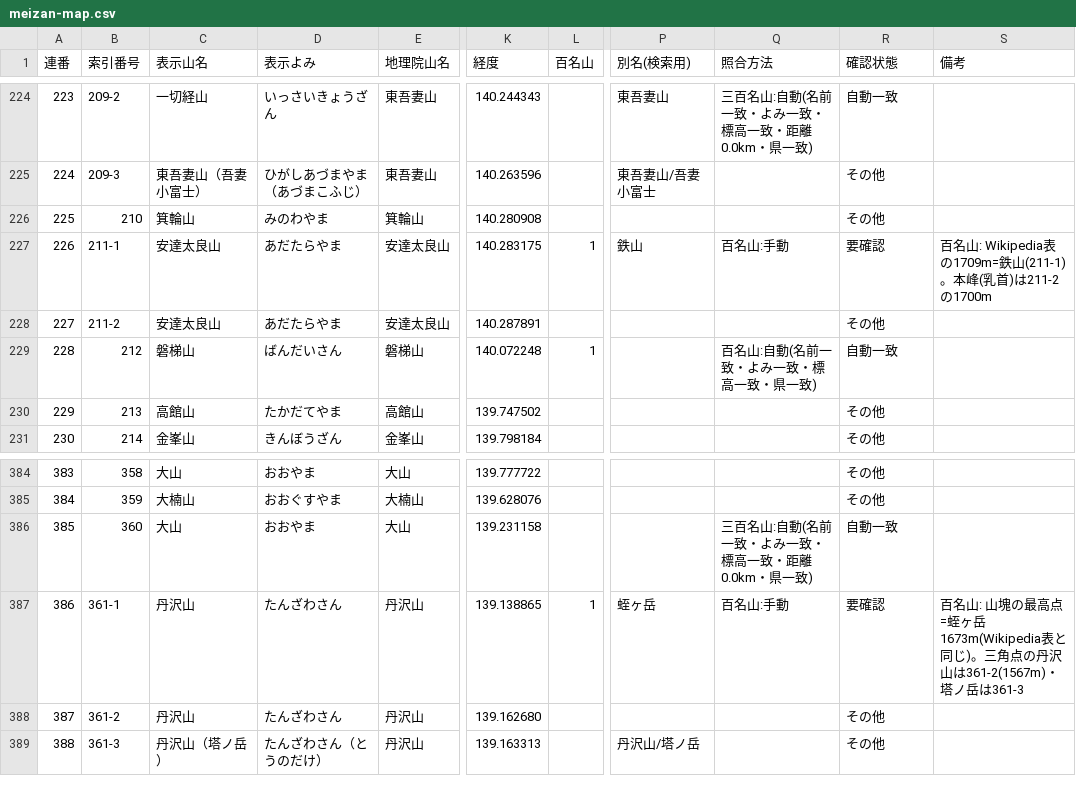
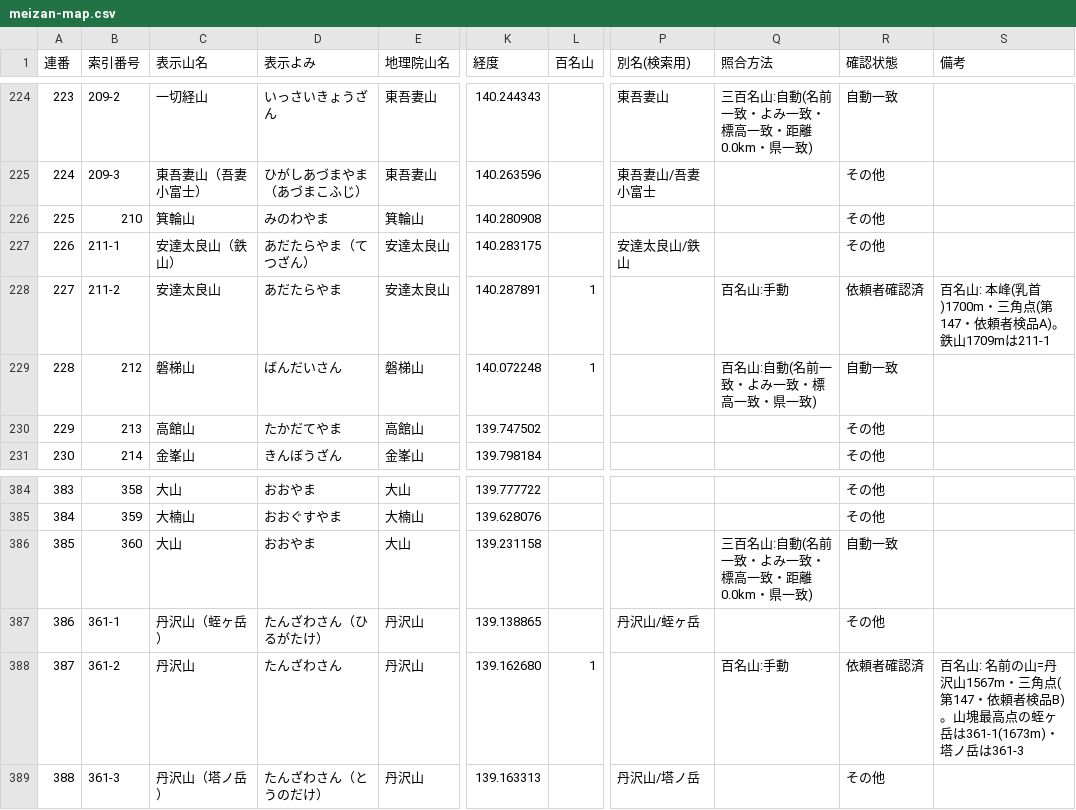
Before and after one commit to takeyosui15/soranotsuji-dev, a CSV file: tools/kashimap/meizan-map.csv, drawn as a sheet; only a part is shown, gaps mark what is left out; the diff covers the shown part only; the diff names each change by its address in the sheet, - before the commit and + after, or states it on an @@ line.

```diff
--- a/tools/kashimap/meizan-map.csv
+++ b/tools/kashimap/meizan-map.csv
-C227 (表示山名): 安達太良山
+C227 (表示山名): 安達太良山（鉄山）
-D227 (表示よみ): あだたらやま
+D227 (表示よみ): あだたらやま（てつざん）
-L227 (百名山): 1
+L227 (百名山): (empty)
-P227 (別名(検索用)): 鉄山
+P227 (別名(検索用)): 安達太良山/鉄山
-Q227 (照合方法): 百名山:手動
+Q227 (照合方法): (empty)
-R227 (確認状態): 要確認
+R227 (確認状態): その他
-S227 (備考): 百名山: Wikipedia表の1709m=鉄山(211-1)。本峰(乳首)は211-2の1700m
+S227 (備考): (empty)
-L228 (百名山): (empty)
+L228 (百名山): 1
-Q228 (照合方法): (empty)
+Q228 (照合方法): 百名山:手動
-R228 (確認状態): その他
+R228 (確認状態): 依頼者確認済
-S228 (備考): (empty)
+S228 (備考): 百名山: 本峰(乳首)1700m・三角点(第147・依頼者検品A)。鉄山1709mは211-1
-C387 (表示山名): 丹沢山
+C387 (表示山名): 丹沢山（蛭ヶ岳）
-D387 (表示よみ): たんざわさん
+D387 (表示よみ): たんざわさん（ひるがたけ）
-L387 (百名山): 1
+L387 (百名山): (empty)
-P387 (別名(検索用)): 蛭ヶ岳
+P387 (別名(検索用)): 丹沢山/蛭ヶ岳
-Q387 (照合方法): 百名山:手動
+Q387 (照合方法): (empty)
-R387 (確認状態): 要確認
+R387 (確認状態): その他
-S387 (備考): 百名山: 山塊の最高点=蛭ヶ岳1673m(Wikipedia表と同じ)。三角点の丹沢山は361-2(1567m)・塔ノ岳は361-3
+S387 (備考): (empty)
-L388 (百名山): (empty)
+L388 (百名山): 1
-Q388 (照合方法): (empty)
+Q388 (照合方法): 百名山:手動
-R388 (確認状態): その他
+R388 (確認状態): 依頼者確認済
-S388 (備考): (empty)
+S388 (備考): 百名山: 名前の山=丹沢山1567m・三角点(第147・依頼者検品B)。山塊最高点の蛭ヶ岳は361-1(1673m)・塔ノ岳は361-3
```
Also changed, not shown: 34 edited cells elsewhere in this file, 9 other files.
